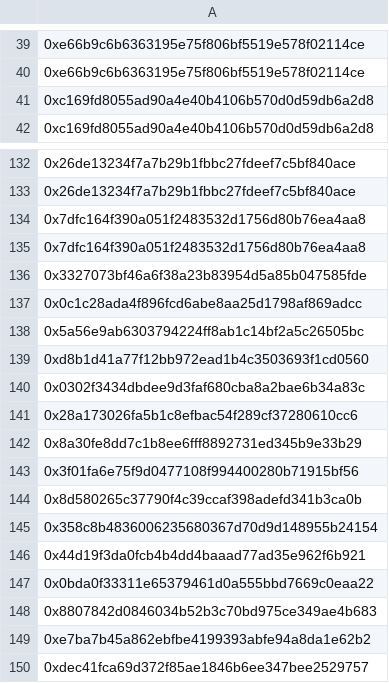
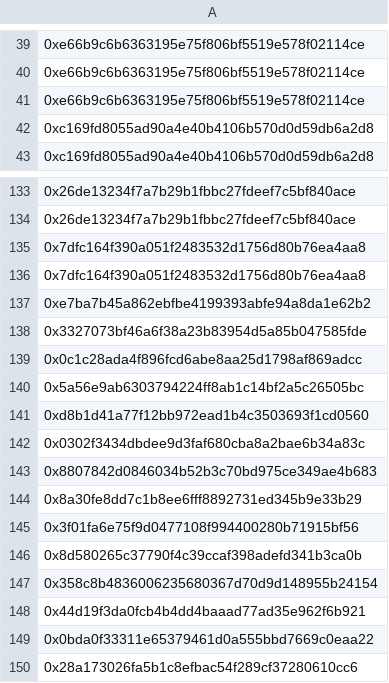
Before and after one commit to ALMIGHTYABE/FTM-Corgis-Tracker, a CSV file: data/Address List.csv, drawn as a sheet; only a part is shown, gaps mark what is left out; removed rows and columns are numbered as before the commit, all else as after; the diff covers the shown part only; the diff names each change by its address in the sheet, - before the commit and + after, or states it on an @@ line.

```diff
--- a/data/Address List.csv
+++ b/data/Address List.csv
+row 41: 0xe66b9c6b6363195e75f806bf5519e578f02114ce
-row 149: 0xe7ba7b45a862ebfbe4199393abfe94a8da1e62…
+row 137: 0xe7ba7b45a862ebfbe4199393abfe94a8da1e62…
-row 141: 0x28a173026fa5b1c8efbac54f289cf37280610cc6
-row 148: 0x8807842d0846034b52b3c70bd975ce349ae4b6…
+row 143: 0x8807842d0846034b52b3c70bd975ce349ae4b6…
-A150: 0xdec41fca69d372f85ae1846b6ee347bee2529757
+A150: 0x28a173026fa5b1c8efbac54f289cf37280610cc6
```
Also changed, not shown: 10 moved rows elsewhere in this file, data/Tickets Address Wise.csv, data/corgis.csv.
